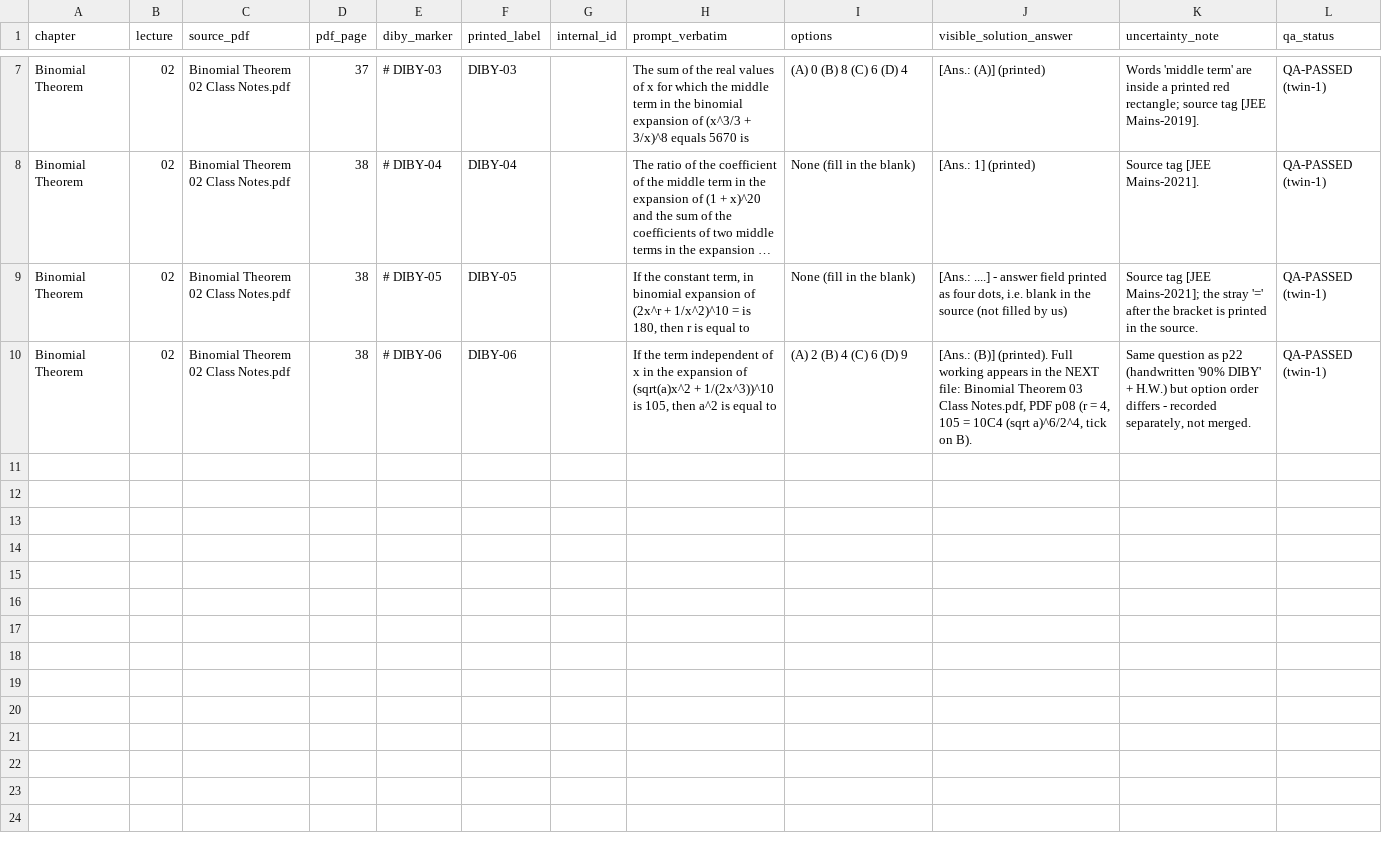
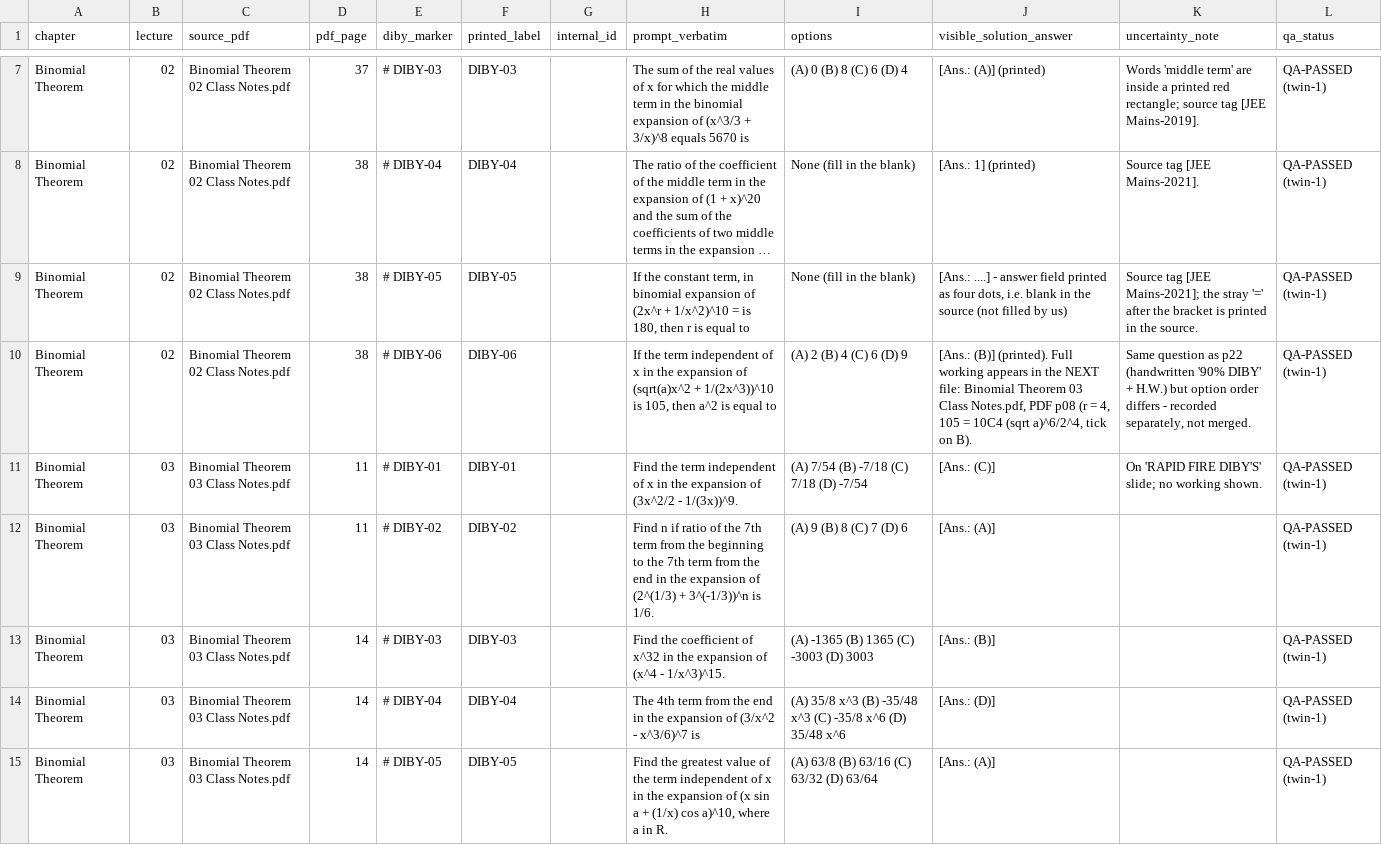
Before and after one commit to jatinvermaherein-jpg/ocr, a CSV file: deliverables/twin-1/diby/diby_index_twin1.csv, drawn as a sheet; only a part is shown, gaps mark what is left out; long unchanged cells end in ….

```diff
--- a/deliverables/twin-1/diby/diby_index_twin1.csv
+++ b/deliverables/twin-1/diby/diby_index_twin1.csv
@@ -10 +10,6 @@ Binomial Theorem,02,Binomial Theorem 02 Class Notes.pdf,38,# DIBY-05,DIBY-05,,"I
 Binomial Theorem,02,Binomial Theorem 02 Class Notes.pdf,38,# DIBY-06,DIBY-06,,"If the term independent of x in the expansion of (sqrt(a)x^2 + 1/(2x^3))^10 is 105, then a^2 is equal to",(A) 2   (B) 4   (C) 6   (D) 9,"[Ans.: (B)] (printed). Full working appears in the NEXT file: Binomial Theorem 03 Class Notes.pdf, PDF p08 (r = 4, 105 = 10C4 (sqrt a)^6/2^4, tick on B).","Same question as p22 (handwritten '90% DIBY' + H.W.) but option order differs - recorded separately, not merged.",QA-PASSED (twin-1)
+Binomial Theorem,03,Binomial Theorem 03 Class Notes.pdf,11,# DIBY-01,DIBY-01,,Find the term independent of x in the expansion of (3x^2/2 - 1/(3x))^9.,(A) 7/54  (B) -7/18  (C) 7/18  (D) -7/54,[Ans.: (C)],On 'RAPID FIRE DIBY'S' slide; no working shown.,QA-PASSED (twin-1)
+Binomial Theorem,03,Binomial Theorem 03 Class Notes.pdf,11,# DIBY-02,DIBY-02,,Find n if ratio of the 7th term from the beginning to the 7th term from the end in the expansion of (2^(1/3) + 3^(-1/3))^n is 1/6.,(A) 9  (B) 8  (C) 7  (D) 6,[Ans.: (A)],,QA-PASSED (twin-1)
+Binomial Theorem,03,Binomial Theorem 03 Class Notes.pdf,14,# DIBY-03,DIBY-03,,Find the coefficient of x^32 in the expansion of (x^4 - 1/x^3)^15.,(A) -1365  (B) 1365  (C) -3003  (D) 3003,[Ans.: (B)],,QA-PASSED (twin-1)
+Binomial Theorem,03,Binomial Theorem 03 Class Notes.pdf,14,# DIBY-04,DIBY-04,,The 4th term from the end in the expansion of (3/x^2 - x^3/6)^7 is,(A) 35/8 x^3  (B) -35/48 x^3  (C) -35/8 x^6  (D) 35/48 x^6,[Ans.: (D)],,QA-PASSED (twin-1)
+Binomial Theorem,03,Binomial Theorem 03 Class Notes.pdf,14,# DIBY-05,DIBY-05,,"Find the greatest value of the term independent of x in the expansion of (x sin a + (1/x) cos a)^10, where a in R.",(A) 63/8  (B) 63/16  (C) 63/32  (D) 63/64,[Ans.: (A)],,QA-PASSED (twin-1)
```
Also changed, not shown: deliverables/twin-1/page-audit/page_audit_twin1.csv, 5 other files.
